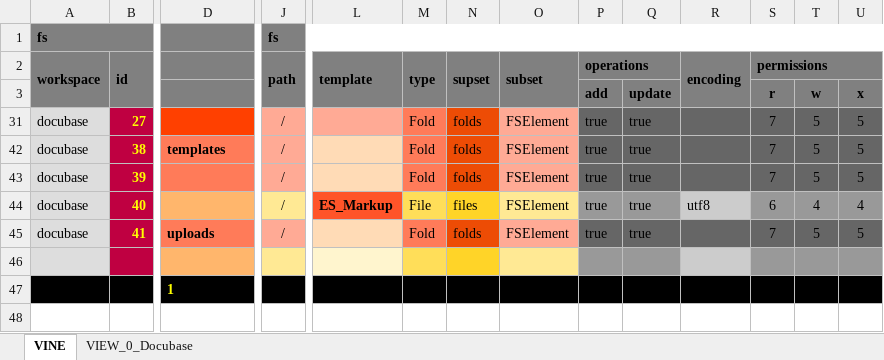
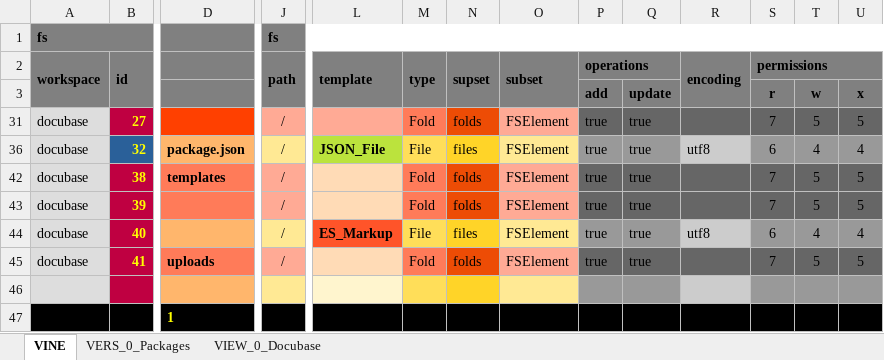
Before and after one commit to thomaspatrickwelborn/Digital-Flux-Capacitor, an Excel workbook: demonstrament/projects/001/development.xlsx, sheet VINE, drawn as a sheet; only a part is shown, gaps mark what is left out; values as stored, in another font and other column widths than the file's, no borders; rows hold the shown columns only; the diff names each change by its address in the sheet, - before the commit and + after, or states it on an @@ line.

```diff
--- a/demonstrament/projects/001/development.xlsx (sheet VINE)
+++ b/demonstrament/projects/001/development.xlsx (sheet VINE)
@@ sheet tab unhidden: VERS_0_Packages @@
@@ row 36 unhidden: docubase | 32 | package.json | / | JSON_File | File | files | FSElement | true | true | utf8 | 6 | 4 | 4 @@
```
Also changed, not shown: sheet VIEW_0_Docubase, 7 other files.
